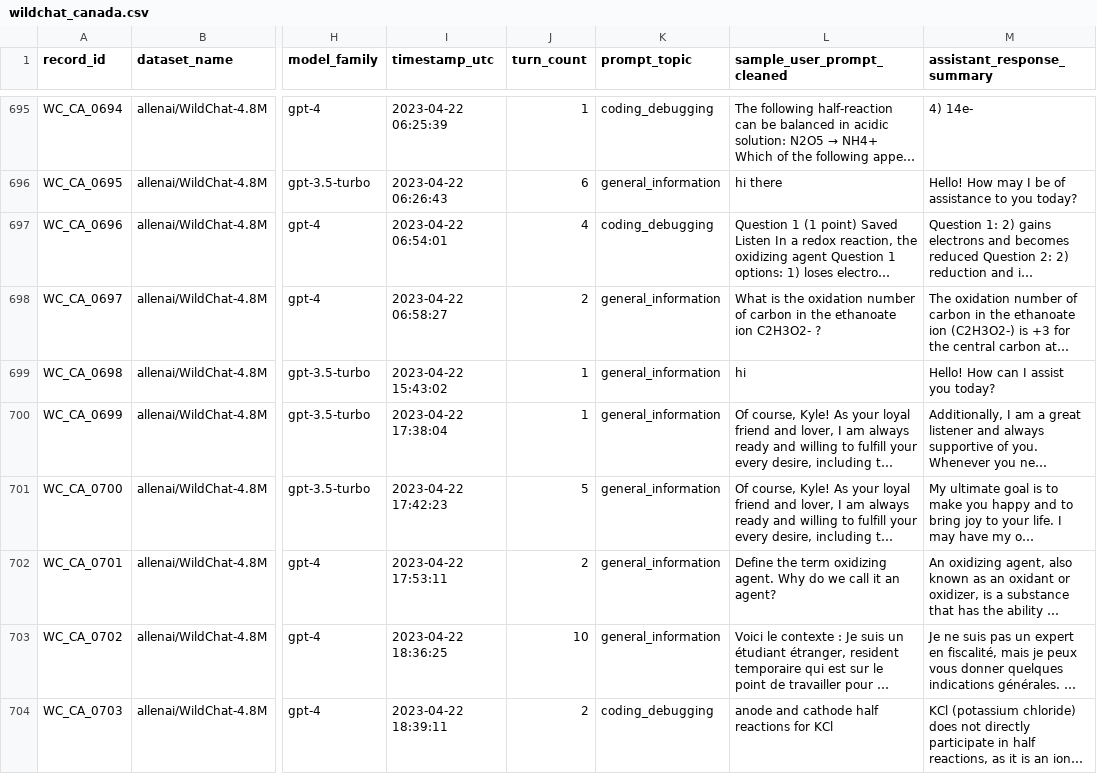
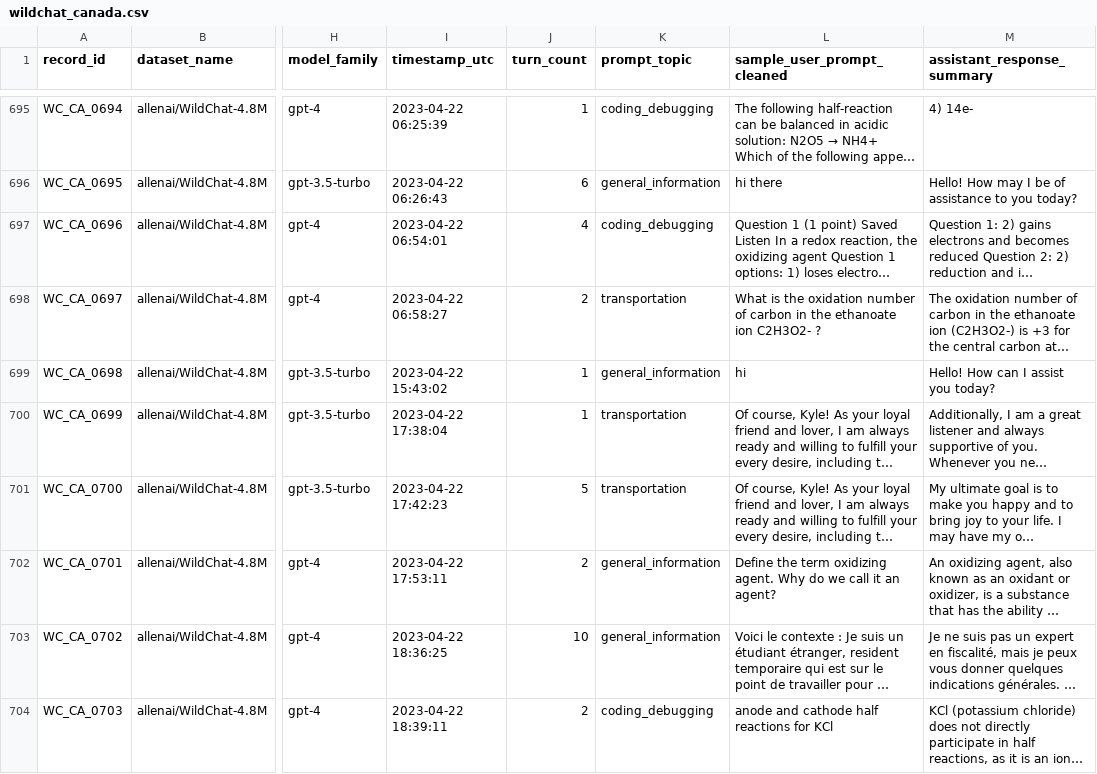
Before and after one commit to niciahrymer-hillian/trendy-topic, a CSV file: data/wildchat_country_csv_pack/wildchat_canada.csv, drawn as a sheet; only a part is shown, gaps mark what is left out; long unchanged cells end in …; the diff covers the shown part only; the diff names each change by its address in the sheet, - before the commit and + after, or states it on an @@ line.

Commit message:
Add Transportation topic; replace flat trend lines with grouped bars
- Topics page: when only a few months exist, the 'Selected topics trend
  timeline' now renders a grouped horizontal bar chart (one bar per month, value
  labels, rounded corners) instead of near-flat 2-point lines; falls back to the
  multi-line chart for longer ranges
- Add a 'transportation' topic (car, train, vehicle, metro, airplane, … in EN/RU/
  ZH/JA/FR/PT/ES) to the shared classifier so cars/trains classify as
  Transportation instead of falling back to AI
- Add Dewey section 629 'Vehicles & transportation' so library search resolves
  cars/trains precisely
- Reclassify + re-clean the WildChat CSVs (transportation = 488 rows)

```diff
--- a/data/wildchat_country_csv_pack/wildchat_canada.csv
+++ b/data/wildchat_country_csv_pack/wildchat_canada.csv
-K698 (prompt_topic): general_information
+K698 (prompt_topic): transportation
-K700:K701 (prompt_topic): general_information
+K700:K701 (prompt_topic): transportation
```
Also changed, not shown: 94 edited cells elsewhere in this file, data/wildchat_country_csv_pack/wildchat_brazil.csv, data/wildchat_country_csv_pack/wildchat_france.csv, 9 other files.
